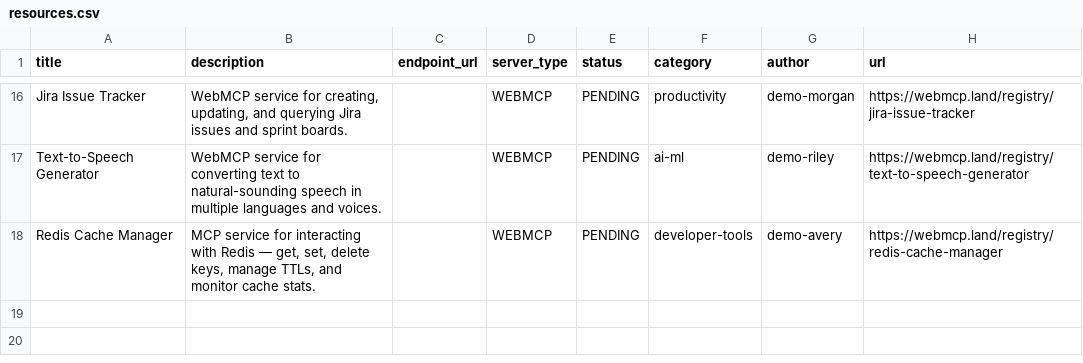
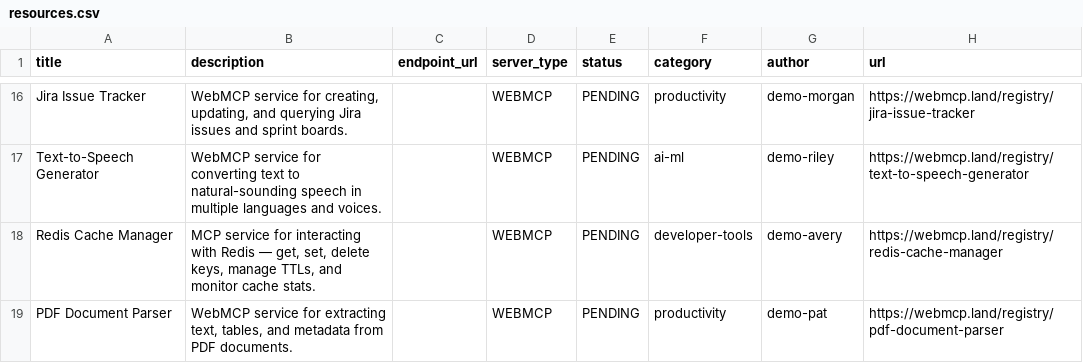
Before and after one commit to eser/webmcp.land, a CSV file: resources.csv, drawn as a sheet; only a part is shown, gaps mark what is left out; the diff names each change by its address in the sheet, - before the commit and + after, or states it on an @@ line.

Commit message:
Add resource: PDF Document Parser

```diff
--- a/resources.csv
+++ b/resources.csv
+row 19: PDF Document Parser | WebMCP service for extracting text, tables, and metadata from PDF documents. |  | WEBMCP | PENDING | productivity | demo-pat | https://webmcp.land/registry/pdf-document-parser
```
Also changed, not shown: 1 other file.
